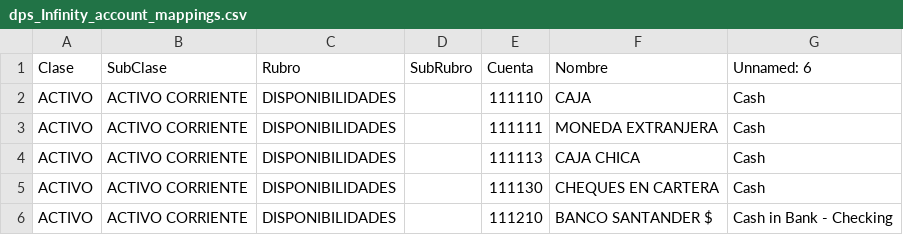
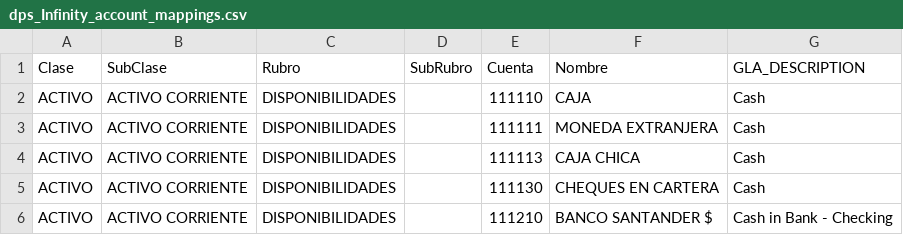
Before and after one commit to heiditoewsovare/dps_etl_pipeline, a CSV file: dps_account_mappings/dps_Infinity_account_mappings.csv, drawn as a sheet; only a part is shown.

Commit message:
gla description mapping

```diff
--- a/dps_account_mappings/dps_Infinity_account_mappings.csv
+++ b/dps_account_mappings/dps_Infinity_account_mappings.csv
@@ -1,2 +1,2 @@
-Clase,SubClase,Rubro,SubRubro,Cuenta,Nombre,Unnamed: 6
+Clase,SubClase,Rubro,SubRubro,Cuenta,Nombre,GLA_DESCRIPTION
 ACTIVO,ACTIVO CORRIENTE,DISPONIBILIDADES,,111110,CAJA,Cash
```
Also changed, not shown: dps_account_mappings/dps_XYZ_account_mappings.csv, 2 other files.
